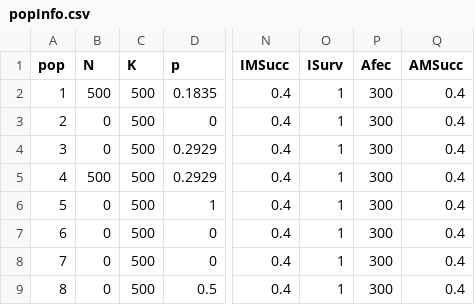
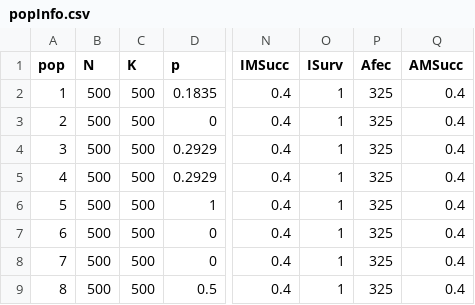
Before and after one commit to ldjonge/Thesis, a CSV file: paramfiles/popInfo.csv, drawn as a sheet; only a part is shown, gaps mark what is left out; the diff names each change by its address in the sheet, - before the commit and + after, or states it on an @@ line.

```diff
--- a/paramfiles/popInfo.csv
+++ b/paramfiles/popInfo.csv
-P2:P9 (Afec): 300
+P2:P9 (Afec): 325
-B3:B4 (N): 0
+B3:B4 (N): 500
-B6:B9 (N): 0
+B6:B9 (N): 500
```
Also changed, not shown: multiOutput/paramValues.tsv, 5 other files.
